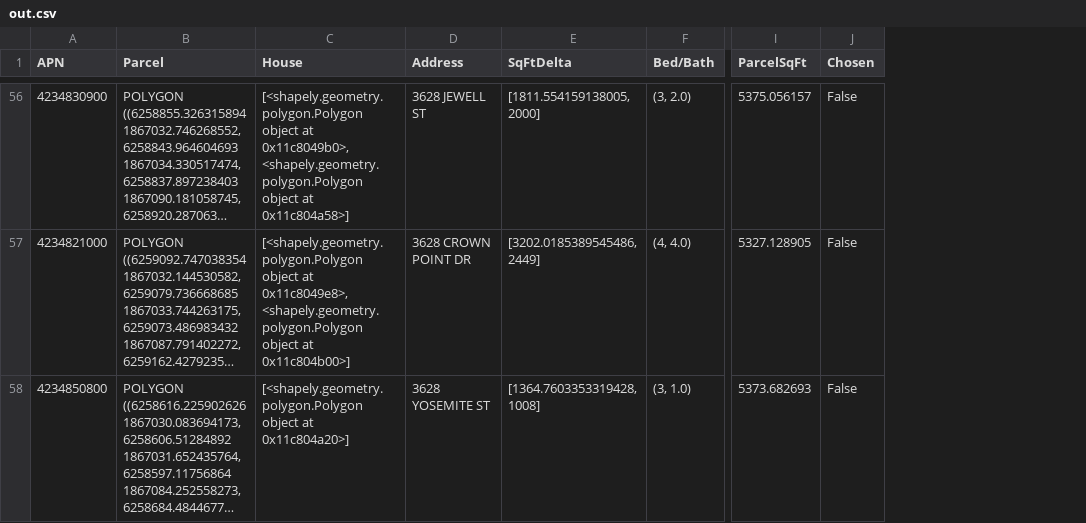
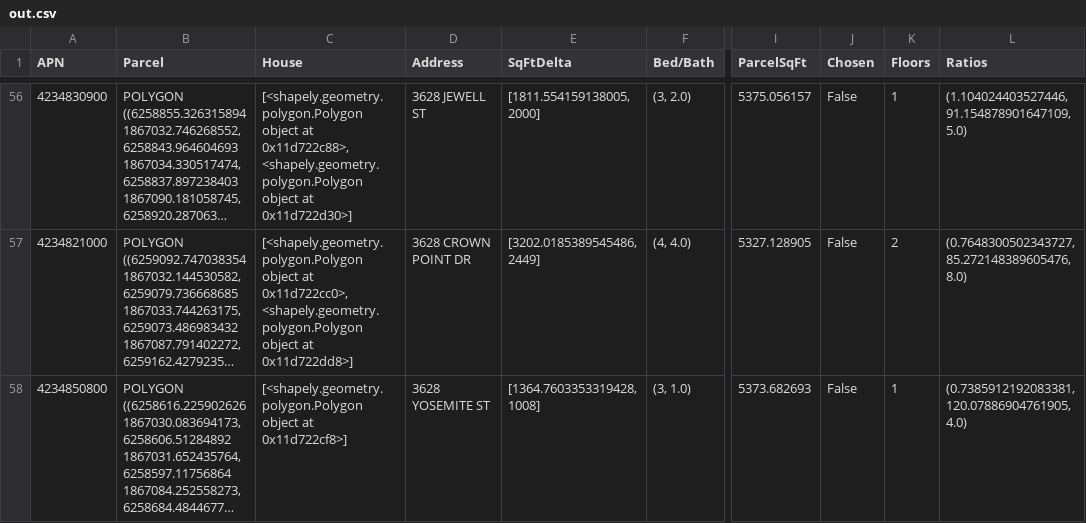
Before and after one commit to samyachour/Corelogic_Challenge, a CSV file: out.csv, drawn as a sheet; only a part is shown, gaps mark what is left out; long unchanged cells end in …; the diff covers the shown part only; the diff names each change by its address in the sheet, - before the commit and + after, or states it on an @@ line.

Commit message:
Fixed up floor estimation, added zillow api info to it

```diff
--- a/out.csv
+++ b/out.csv
+column K (Floors), rows 56-58: 1 | 2 | 1
+column L (Ratios), rows 56-58: (1.104024403527446, 91.154878901647109, 5.0) | (0.7648300502343727, 85.272148389605476, 8.0) | (0.7385912192083381, 120.07886904761905, 4.0)
-C56 (House): …object at 0x11c8049b0>, <shapely.geometry.polygon.Polygon object at 0x11c804a58>]
+C56 (House): …object at 0x11d722c88>, <shapely.geometry.polygon.Polygon object at 0x11d722d30>]
-C57 (House): …object at 0x11c8049e8>, <shapely.geometry.polygon.Polygon object at 0x11c804b00>]
+C57 (House): …object at 0x11d722cc0>, <shapely.geometry.polygon.Polygon object at 0x11d722dd8>]
-C58 (House): …object at 0x11c804a20>]
+C58 (House): …object at 0x11d722cf8>]
```
Also changed, not shown: 54 edited cells elsewhere in this file, 8 other files.
